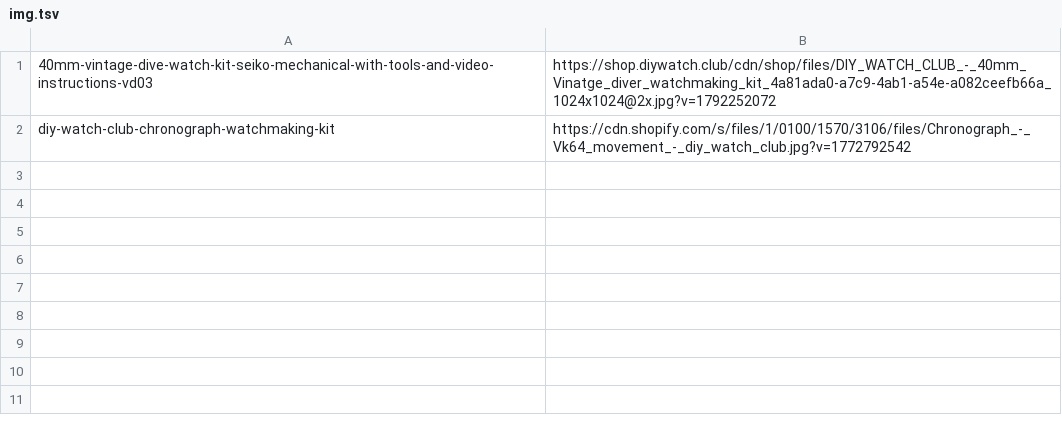
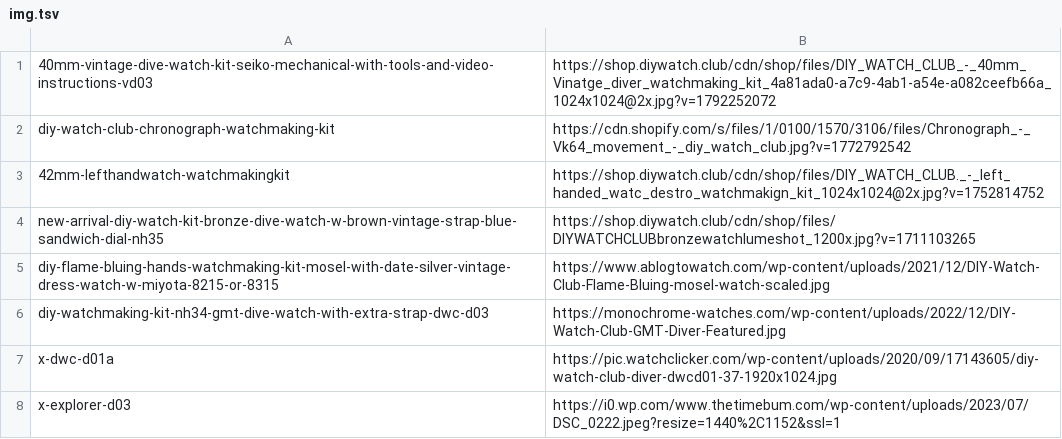
Before and after one commit to lfatessari/Religioteca, a TSV file: historico/img.tsv, drawn as a sheet.

```diff
--- a/historico/img.tsv
+++ b/historico/img.tsv
@@ -2 +2,7 @@
 diy-watch-club-chronograph-watchmaking-kit|https://cdn.shopify.com/s/files/1/0100/1570/3106/files/Chronograph_-_Vk64_movement_-_diy_watch_club.jpg?v=1772792542
+42mm-lefthandwatch-watchmakingkit|https://shop.diywatch.club/cdn/shop/files/DIY_WATCH_CLUB._-_left_handed_watc_destro_watchmakign_kit_1024x1024@2x.jpg?v=1752814752
+new-arrival-diy-watch-kit-bronze-dive-watch-w-brown-vintage-strap-blue-sandwich-dial-nh35|https://shop.diywatch.club/cdn/shop/files/DIYWATCHCLUBbronzewatchlumeshot_1200x.jpg?v=1711103265
+diy-flame-bluing-hands-watchmaking-kit-mosel-with-date-silver-vintage-dress-watch-w-miyota-8215-or-8315|https://www.ablogtowatch.com/wp-content/uploads/2021/12/DIY-Watch-Club-Flame-Bluing-mosel-watch-scaled.jpg
+diy-watchmaking-kit-nh34-gmt-dive-watch-with-extra-strap-dwc-d03|https://monochrome-watches.com/wp-content/uploads/2022/12/DIY-Watch-Club-GMT-Diver-Featured.jpg
+x-dwc-d01a|https://pic.watchclicker.com/wp-content/uploads/2020/09/17143605/diy-watch-club-diver-dwcd01-37-1920x1024.jpg
+x-explorer-d03|https://i0.wp.com/www.thetimebum.com/wp-content/uploads/2023/07/DSC_0222.jpeg?resize=1440%2C1152&ssl=1
```
Also changed, not shown: historico/prod.tsv, 6 other files.
